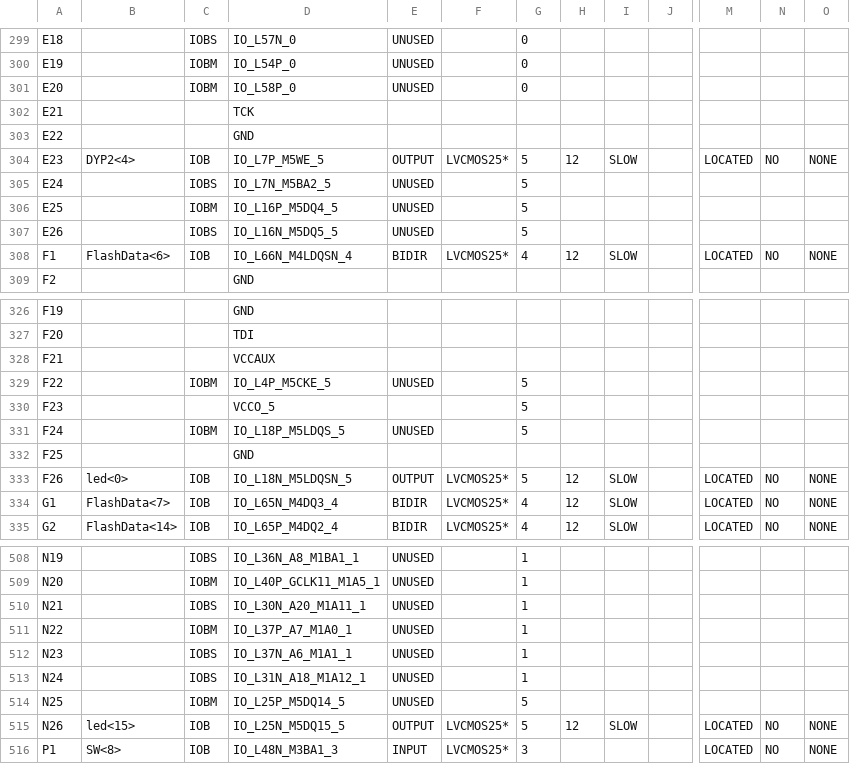
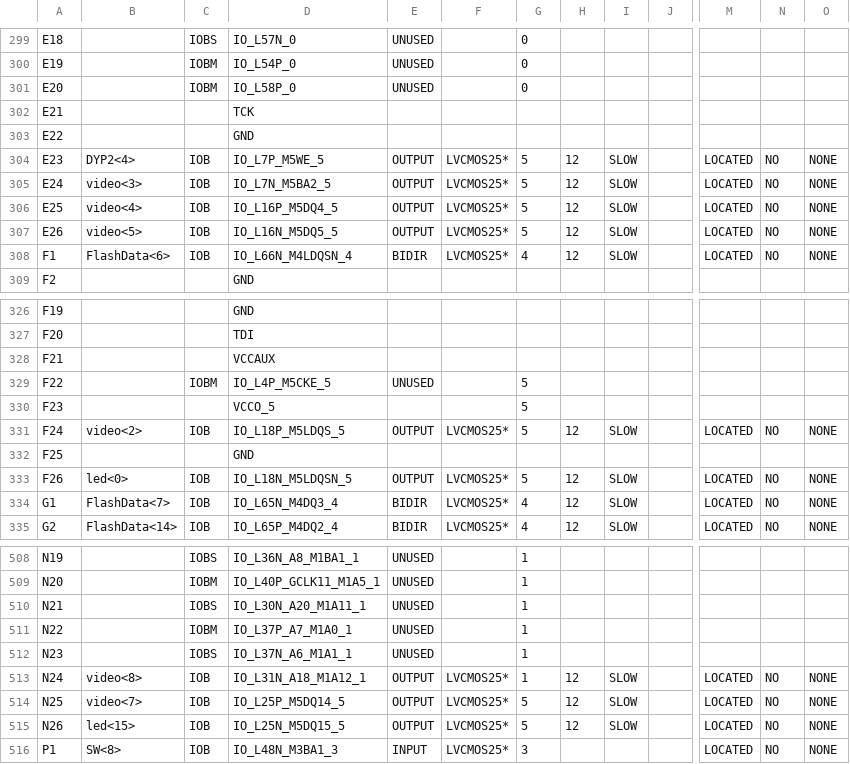
Before and after one commit to tjs12/ComputerSystem2015, a CSV file: computer_experiment/cpu_pad.csv, drawn as a sheet; only a part is shown, gaps mark what is left out; the diff covers the shown part only; the diff names each change by its address in the sheet, - before the commit and + after, or states it on an @@ line.

```diff
--- a/computer_experiment/cpu_pad.csv
+++ b/computer_experiment/cpu_pad.csv
-B305: (empty)
+B305: video<3>
-C305: IOBS
+C305: IOB
-E305:E307: UNUSED
+E305:E307: OUTPUT
-F305:F307: (empty)
+F305:F307: LVCMOS25*
-H305:H307: (empty)
+H305:H307: 12
-I305:I307: (empty)
+I305:I307: SLOW
-M305:M307: (empty)
+M305:M307: LOCATED
-N305:N307: (empty)
+N305:N307: NO
-O305:O307: (empty)
+O305:O307: NONE
-B306: (empty)
+B306: video<4>
-C306: IOBM
+C306: IOB
-B307: (empty)
+B307: video<5>
-C307: IOBS
+C307: IOB
-B331: (empty)
+B331: video<2>
-C331: IOBM
+C331: IOB
-E331: UNUSED
+E331: OUTPUT
-F331: (empty)
+F331: LVCMOS25*
-H331: (empty)
+H331: 12
-I331: (empty)
+I331: SLOW
-M331: (empty)
+M331: LOCATED
-N331: (empty)
+N331: NO
-O331: (empty)
+O331: NONE
-B513: (empty)
+B513: video<8>
-C513: IOBS
+C513: IOB
-E513:E514: UNUSED
+E513:E514: OUTPUT
-F513:F514: (empty)
+F513:F514: LVCMOS25*
-H513:H514: (empty)
+H513:H514: 12
-I513:I514: (empty)
+I513:I514: SLOW
-M513:M514: (empty)
+M513:M514: LOCATED
-N513:N514: (empty)
+N513:N514: NO
-O513:O514: (empty)
+O513:O514: NONE
-B514: (empty)
+B514: video<7>
-C514: IOBM
+C514: IOB
```
Also changed, not shown: 64 edited cells elsewhere in this file, 58 other files.
